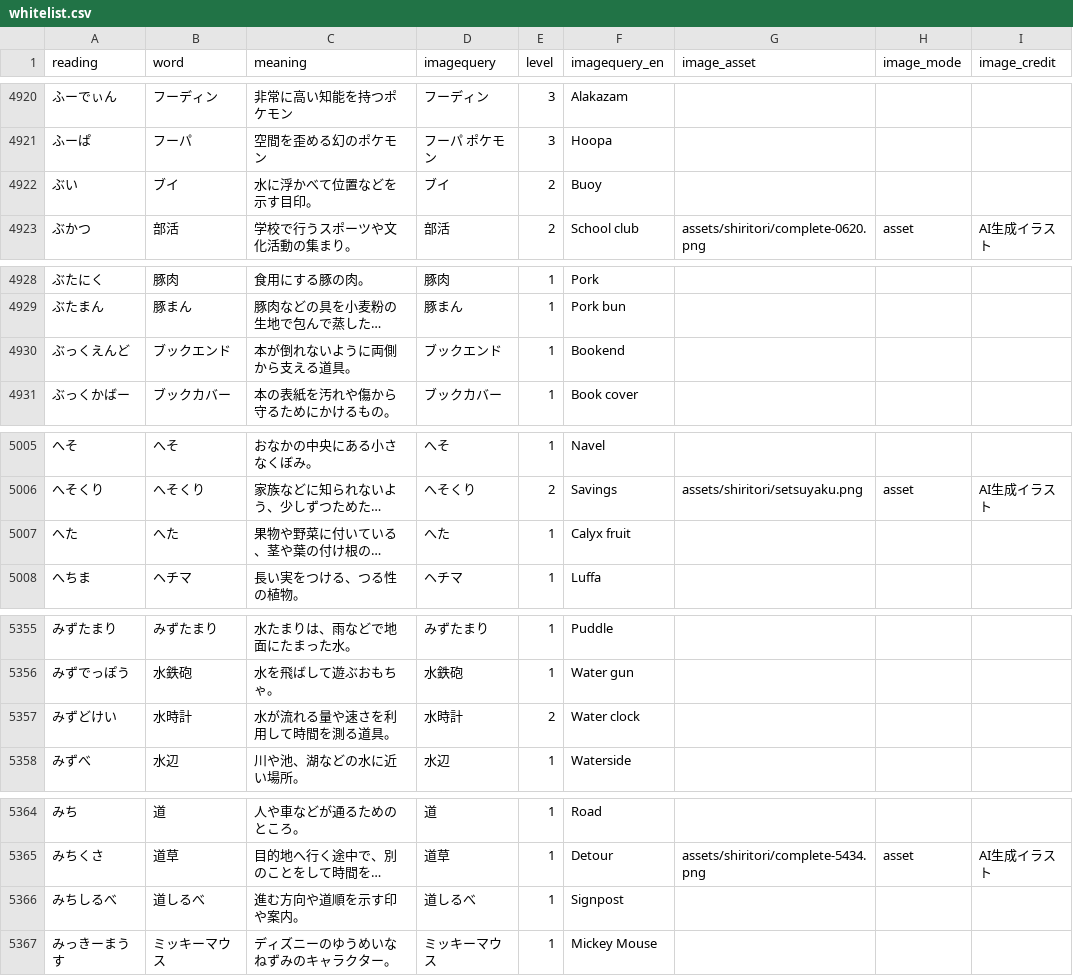
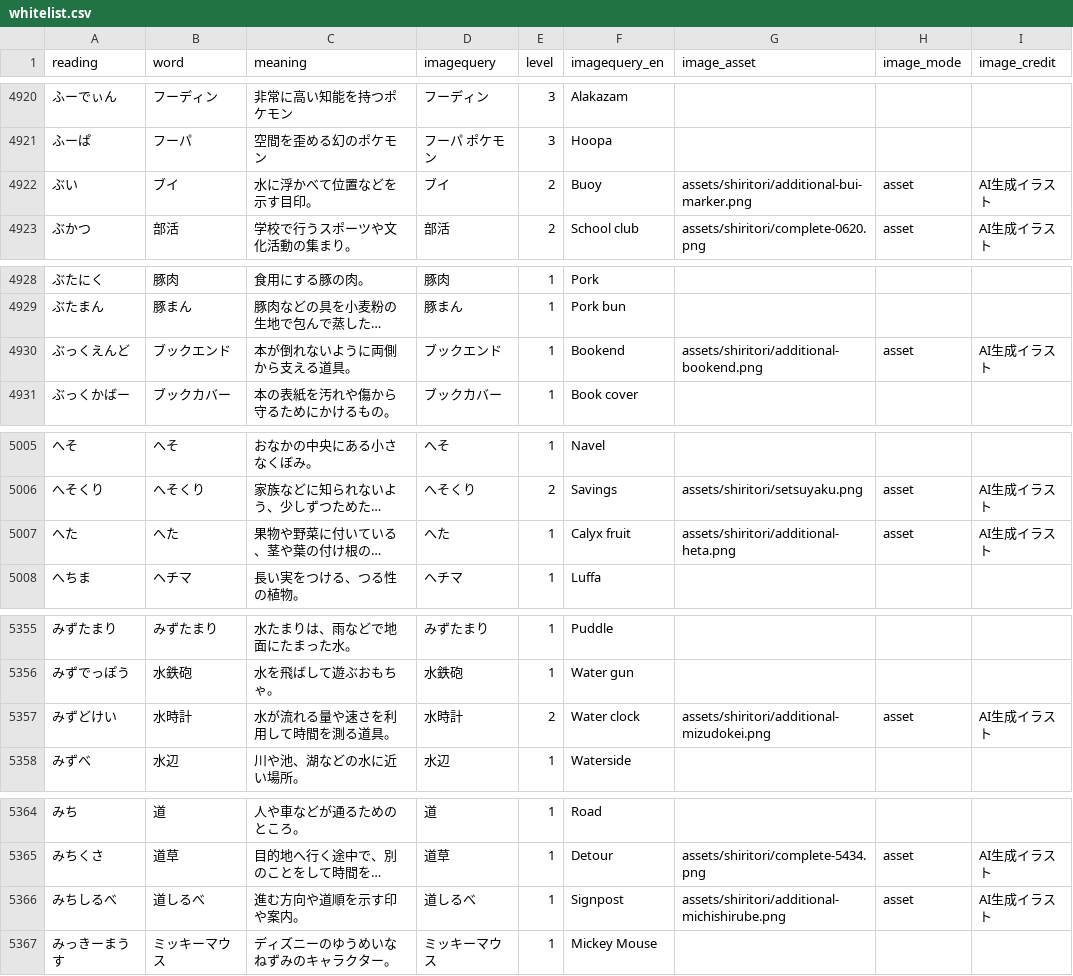
Before and after one commit to yggdrasilw-spec/hiragana-ninshiki, a CSV file: whitelist.csv, drawn as a sheet; only a part is shown, gaps mark what is left out; long unchanged cells end in …; the diff covers the shown part only; the diff names each change by its address in the sheet, - before the commit and + after, or states it on an @@ line.

Commit message:
Add 32 shiritori illustrations and verify image review coverage

```diff
--- a/whitelist.csv
+++ b/whitelist.csv
-G4922 (image_asset): (empty)
+G4922 (image_asset): assets/shiritori/additional-bui-marker.png
-H4922 (image_mode): (empty)
+H4922 (image_mode): asset
-I4922 (image_credit): (empty)
+I4922 (image_credit): AI生成イラスト
-G4930 (image_asset): (empty)
+G4930 (image_asset): assets/shiritori/additional-bookend.png
-H4930 (image_mode): (empty)
+H4930 (image_mode): asset
-I4930 (image_credit): (empty)
+I4930 (image_credit): AI生成イラスト
-G5007 (image_asset): (empty)
+G5007 (image_asset): assets/shiritori/additional-heta.png
-H5007 (image_mode): (empty)
+H5007 (image_mode): asset
-I5007 (image_credit): (empty)
+I5007 (image_credit): AI生成イラスト
-G5357 (image_asset): (empty)
+G5357 (image_asset): assets/shiritori/additional-mizudokei.png
-H5357 (image_mode): (empty)
+H5357 (image_mode): asset
-I5357 (image_credit): (empty)
+I5357 (image_credit): AI生成イラスト
-G5366 (image_asset): (empty)
+G5366 (image_asset): assets/shiritori/additional-michishirube.png
-H5366 (image_mode): (empty)
+H5366 (image_mode): asset
-I5366 (image_credit): (empty)
+I5366 (image_credit): AI生成イラスト
```
Also changed, not shown: 81 edited cells elsewhere in this file, 46 other files.
